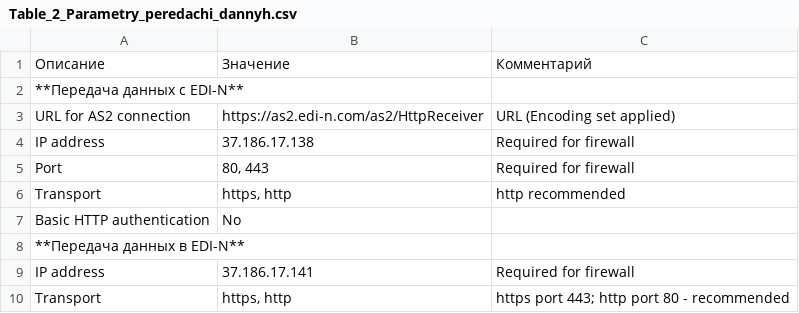
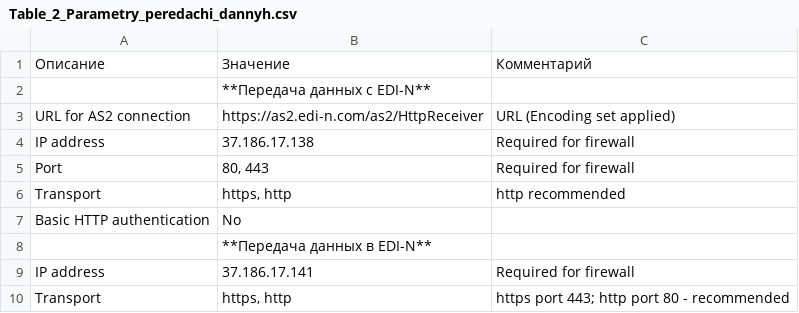
Before and after one commit to EDI-N/Docs, a CSV file: docs/source/integration/Tables/Table_2_Parametry_peredachi_dannyh.csv, drawn as a sheet; removed rows and columns are numbered as before the commit, all else as after; the diff names each change by its address in the sheet, - before the commit and + after, or states it on an @@ line.

Commit message:
Update Table_2_Parametry_peredachi_dannyh.csv

```diff
--- a/docs/source/integration/Tables/Table_2_Parametry_peredachi_dannyh.csv
+++ b/docs/source/integration/Tables/Table_2_Parametry_peredachi_dannyh.csv
-row 2: **Передача данных с EDI-N**
+row 2:  | **Передача данных с EDI-N**
-row 8: **Передача данных в EDI-N**
+row 8:  | **Передача данных в EDI-N**
```
